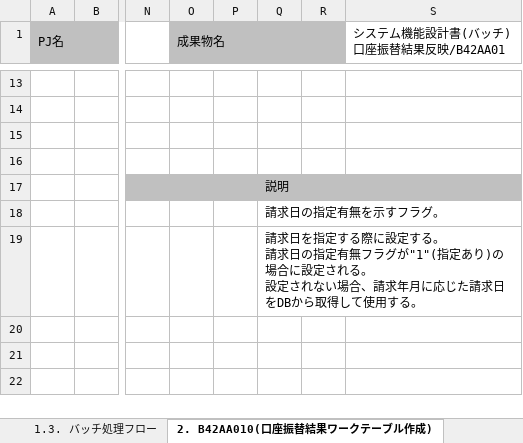
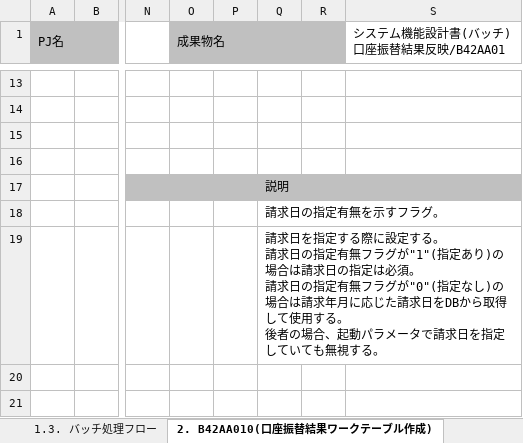
Before and after one commit to nablarch-development-standards/nablarch-development-standards, an Excel workbook: 030_設計ドキュメント/020_サンプル/010_システム機能設計/システム機能設計書(バッチ)_サンプル.xlsx, sheet 2. B42AA010(口座振替結果ワークテーブル作成), drawn as a sheet; only a part is shown, gaps mark what is left out; the shorter side is filled out with more unchanged rows; values as stored, in another font and other column widths than the file's, no borders; charts and pictures not drawn; ↵ is a line break in a cell; the diff names each change by its address in the sheet, - before the commit and + after, or states it on an @@ line.

Commit message:
fix:パラメータが指定されなかった場合の文言修正

```diff
--- a/030_設計ドキュメント/020_サンプル/010_システム機能設計/システム機能設計書(バッチ)_サンプル.xlsx (sheet 2. B42AA010(口座振替結果ワークテーブル作成))
+++ b/030_設計ドキュメント/020_サンプル/010_システム機能設計/システム機能設計書(バッチ)_サンプル.xlsx (sheet 2. B42AA010(口座振替結果ワークテーブル作成))
-Q19: …)の場合に設定される。 ↵ 設定されない場合、請求年月に応じた請求日をDBから取得して使用する。
+Q19: …)の場合は請求日の指定は必須。 ↵ 請求日の指定有無フラグが"0"(指定なし)の場合は請求年月に応じた請求日をDBから取得して使用する。 ↵ 後者の場合、起動パラメータで請求日を指定していても無視する。
```
